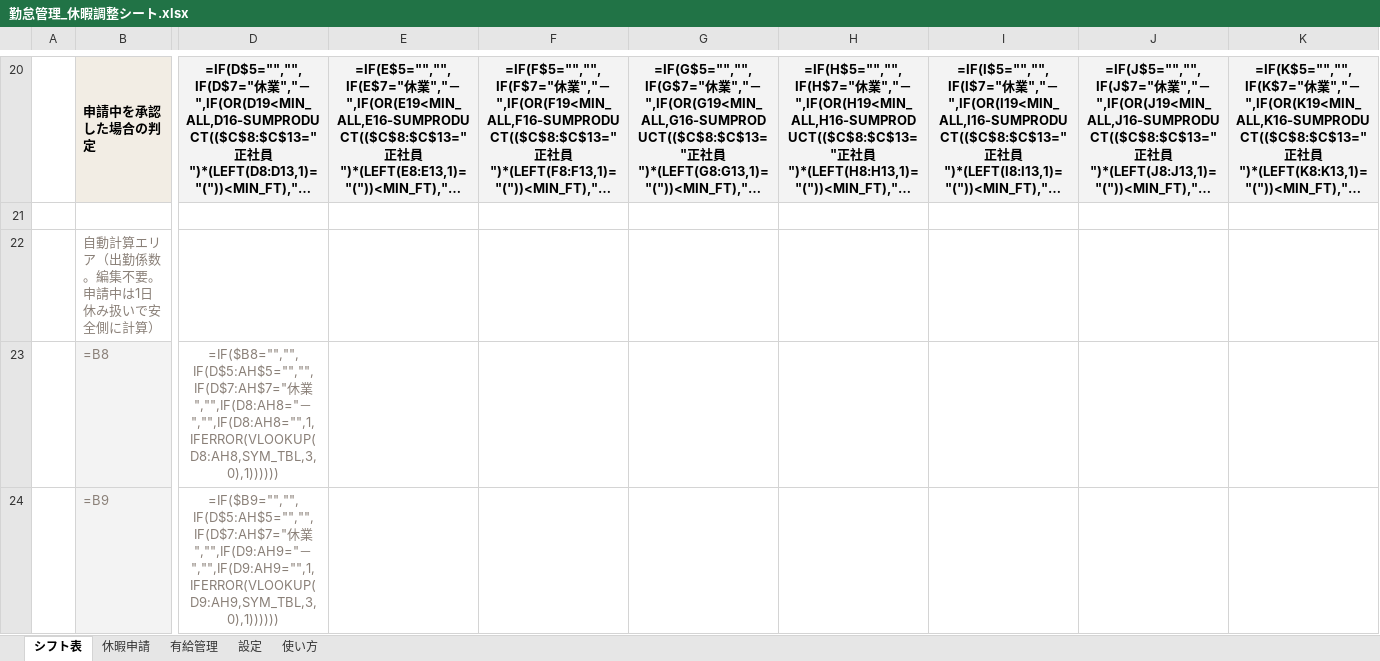
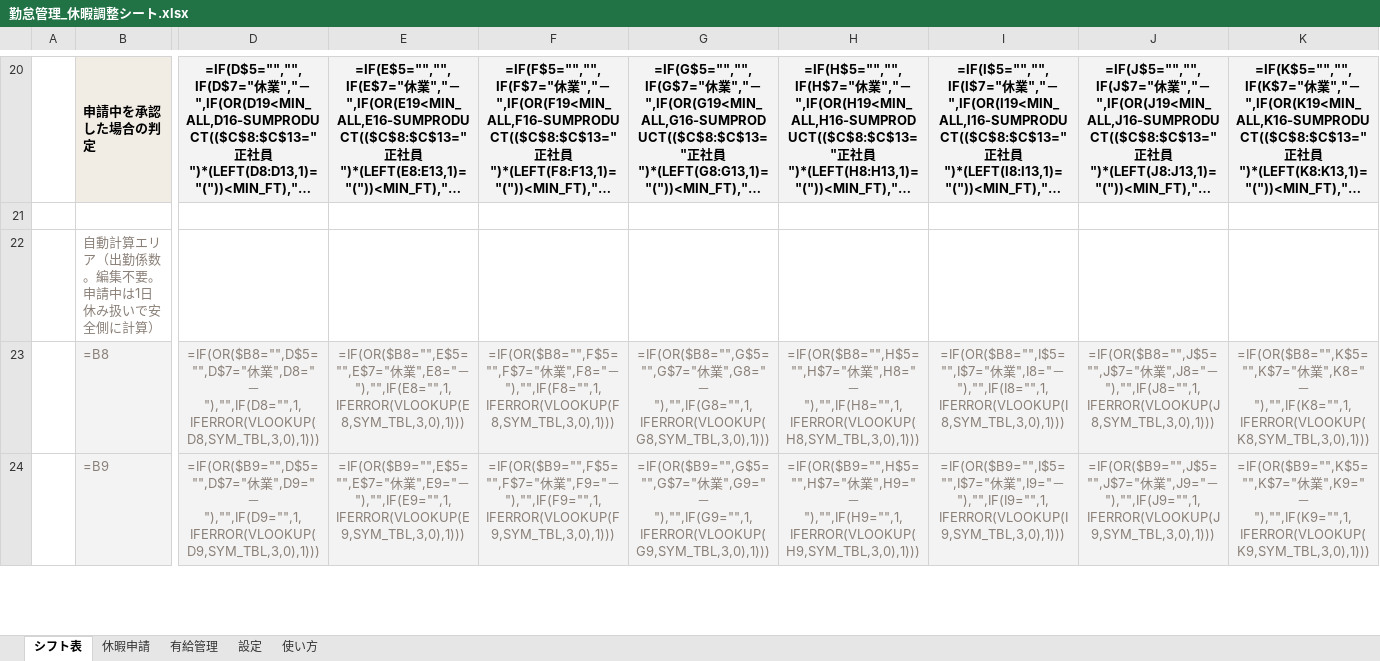
Before and after one commit to fujisan-0121/lstep-portal, an Excel workbook: attendance/勤怠管理_休暇調整シート.xlsx, sheet シフト表, drawn as a sheet; only a part is shown, gaps mark what is left out; long unchanged cells end in …; values as stored, in another font and other column widths than the file's, no borders; formulas without a stored value are shown as written; conditional formats not drawn; the diff covers the shown part only; the diff names each change by its address in the sheet, - before the commit and + after, or states it on an @@ line.

```diff
--- a/attendance/勤怠管理_休暇調整シート.xlsx (sheet シフト表)
+++ b/attendance/勤怠管理_休暇調整シート.xlsx (sheet シフト表)
-D23: =IF($B8="","",IF(D$5:AH$5="","",IF(D$7:AH$7="休業","",IF(D8:AH8="－","",IF(D8:AH8="",1,IFERROR(VLOOKUP(D8:AH8,SYM_TBL,3,0),1))))))
+D23: =IF(OR($B8="",D$5="",D$7="休業",D8="－"),"",IF(D8="",1,IFERROR(VLOOKUP(D8,SYM_TBL,3,0),1)))
-D23:K24 fill: none
+D23:K24 fill: #F3F3F3
-E23: (empty)
+E23: =IF(OR($B8="",E$5="",E$7="休業",E8="－"),"",IF(E8="",1,IFERROR(VLOOKUP(E8,SYM_TBL,3,0),1)))
-F23: (empty)
+F23: =IF(OR($B8="",F$5="",F$7="休業",F8="－"),"",IF(F8="",1,IFERROR(VLOOKUP(F8,SYM_TBL,3,0),1)))
-G23: (empty)
+G23: =IF(OR($B8="",G$5="",G$7="休業",G8="－"),"",IF(G8="",1,IFERROR(VLOOKUP(G8,SYM_TBL,3,0),1)))
-H23: (empty)
+H23: =IF(OR($B8="",H$5="",H$7="休業",H8="－"),"",IF(H8="",1,IFERROR(VLOOKUP(H8,SYM_TBL,3,0),1)))
-I23: (empty)
+I23: =IF(OR($B8="",I$5="",I$7="休業",I8="－"),"",IF(I8="",1,IFERROR(VLOOKUP(I8,SYM_TBL,3,0),1)))
-J23: (empty)
+J23: =IF(OR($B8="",J$5="",J$7="休業",J8="－"),"",IF(J8="",1,IFERROR(VLOOKUP(J8,SYM_TBL,3,0),1)))
-K23: (empty)
+K23: =IF(OR($B8="",K$5="",K$7="休業",K8="－"),"",IF(K8="",1,IFERROR(VLOOKUP(K8,SYM_TBL,3,0),1)))
-D24: =IF($B9="","",IF(D$5:AH$5="","",IF(D$7:AH$7="休業","",IF(D9:AH9="－","",IF(D9:AH9="",1,IFERROR(VLOOKUP(D9:AH9,SYM_TBL,3,0),1))))))
+D24: =IF(OR($B9="",D$5="",D$7="休業",D9="－"),"",IF(D9="",1,IFERROR(VLOOKUP(D9,SYM_TBL,3,0),1)))
-E24: (empty)
+E24: =IF(OR($B9="",E$5="",E$7="休業",E9="－"),"",IF(E9="",1,IFERROR(VLOOKUP(E9,SYM_TBL,3,0),1)))
-F24: (empty)
+F24: =IF(OR($B9="",F$5="",F$7="休業",F9="－"),"",IF(F9="",1,IFERROR(VLOOKUP(F9,SYM_TBL,3,0),1)))
-G24: (empty)
+G24: =IF(OR($B9="",G$5="",G$7="休業",G9="－"),"",IF(G9="",1,IFERROR(VLOOKUP(G9,SYM_TBL,3,0),1)))
-H24: (empty)
+H24: =IF(OR($B9="",H$5="",H$7="休業",H9="－"),"",IF(H9="",1,IFERROR(VLOOKUP(H9,SYM_TBL,3,0),1)))
-I24: (empty)
+I24: =IF(OR($B9="",I$5="",I$7="休業",I9="－"),"",IF(I9="",1,IFERROR(VLOOKUP(I9,SYM_TBL,3,0),1)))
-J24: (empty)
+J24: =IF(OR($B9="",J$5="",J$7="休業",J9="－"),"",IF(J9="",1,IFERROR(VLOOKUP(J9,SYM_TBL,3,0),1)))
-K24: (empty)
+K24: =IF(OR($B9="",K$5="",K$7="休業",K9="－"),"",IF(K9="",1,IFERROR(VLOOKUP(K9,SYM_TBL,3,0),1)))
```
Also changed, not shown: 2 added rows, 2 removed rows, 387 edited cells and cell formats elsewhere in this sheet, sheet 休暇申請, sheet 使い方, 1 other file.
